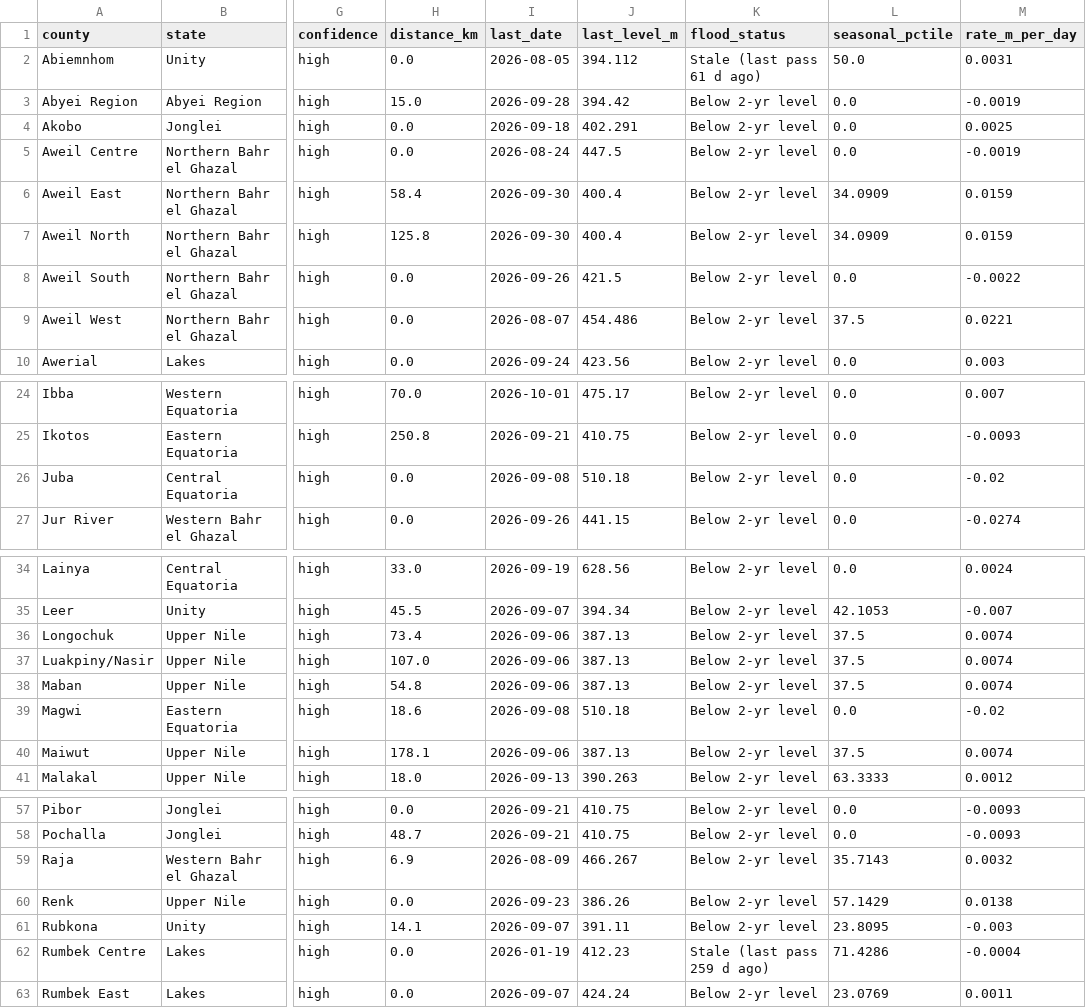
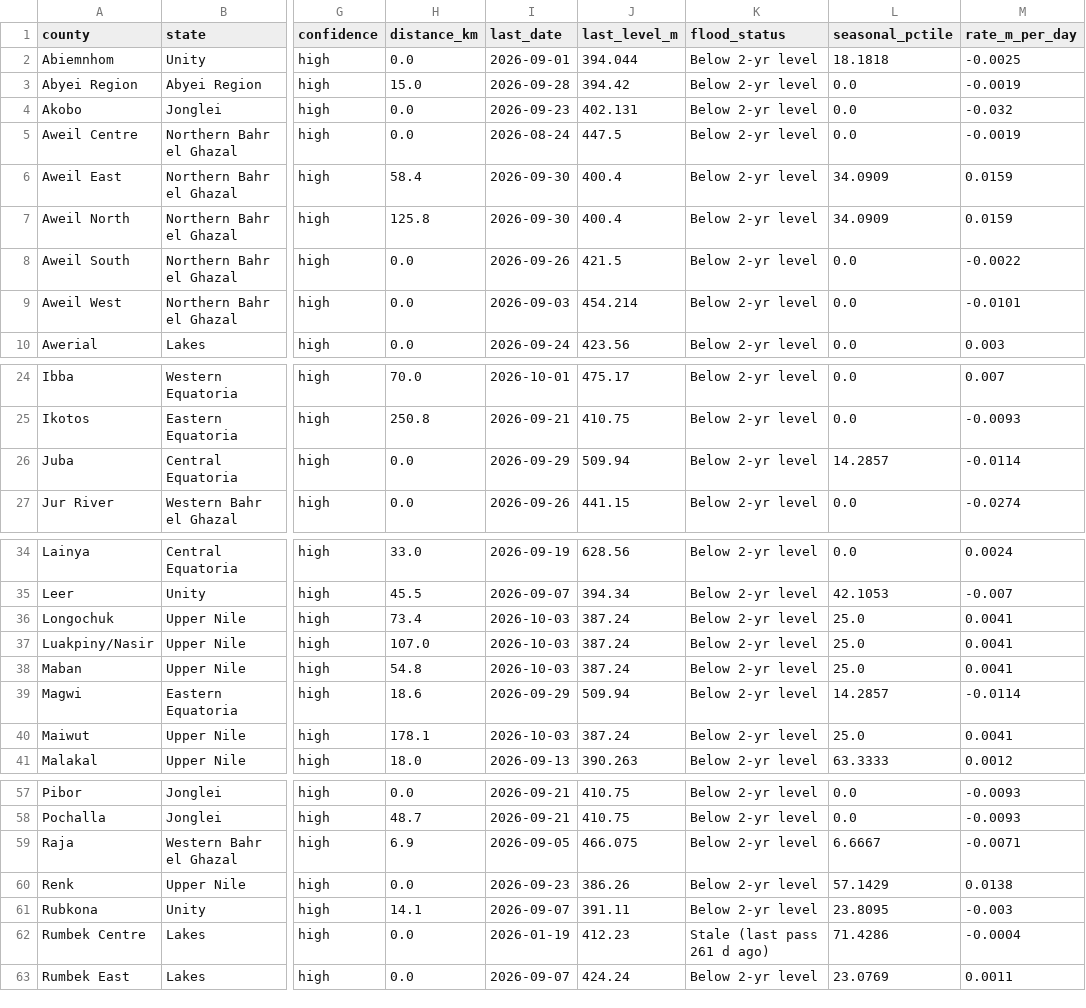
Before and after one commit to Penuelabi/altimetry-nightly, a CSV file: county_station_link.csv, drawn as a sheet; only a part is shown, gaps mark what is left out; the diff covers the shown part only; the diff names each change by its address in the sheet, - before the commit and + after, or states it on an @@ line.

```diff
--- a/county_station_link.csv
+++ b/county_station_link.csv
-I2 (last_date): 2026-08-05
+I2 (last_date): 2026-09-01
-J2 (last_level_m): 394.112
+J2 (last_level_m): 394.044
-K2 (flood_status): Stale (last pass 61 d ago)
+K2 (flood_status): Below 2-yr level
-L2 (seasonal_pctile): 50.0
+L2 (seasonal_pctile): 18.1818
-M2 (rate_m_per_day): 0.0031
+M2 (rate_m_per_day): -0.0025
-I4 (last_date): 2026-09-18
+I4 (last_date): 2026-09-23
-J4 (last_level_m): 402.291
+J4 (last_level_m): 402.131
-M4 (rate_m_per_day): 0.0025
+M4 (rate_m_per_day): -0.032
-I9 (last_date): 2026-08-07
+I9 (last_date): 2026-09-03
-J9 (last_level_m): 454.486
+J9 (last_level_m): 454.214
-L9 (seasonal_pctile): 37.5
+L9 (seasonal_pctile): 0.0
-M9 (rate_m_per_day): 0.0221
+M9 (rate_m_per_day): -0.0101
-I26 (last_date): 2026-09-08
+I26 (last_date): 2026-09-29
-J26 (last_level_m): 510.18
+J26 (last_level_m): 509.94
-L26 (seasonal_pctile): 0.0
+L26 (seasonal_pctile): 14.2857
-M26 (rate_m_per_day): -0.02
+M26 (rate_m_per_day): -0.0114
-I36:I38 (last_date): 2026-09-06
+I36:I38 (last_date): 2026-10-03
-J36:J38 (last_level_m): 387.13
+J36:J38 (last_level_m): 387.24
-L36:L38 (seasonal_pctile): 37.5
+L36:L38 (seasonal_pctile): 25.0
-M36:M38 (rate_m_per_day): 0.0074
+M36:M38 (rate_m_per_day): 0.0041
-I39 (last_date): 2026-09-08
+I39 (last_date): 2026-09-29
-J39 (last_level_m): 510.18
+J39 (last_level_m): 509.94
-L39 (seasonal_pctile): 0.0
+L39 (seasonal_pctile): 14.2857
-M39 (rate_m_per_day): -0.02
+M39 (rate_m_per_day): -0.0114
-I40 (last_date): 2026-09-06
+I40 (last_date): 2026-10-03
-J40 (last_level_m): 387.13
+J40 (last_level_m): 387.24
-L40 (seasonal_pctile): 37.5
+L40 (seasonal_pctile): 25.0
-M40 (rate_m_per_day): 0.0074
+M40 (rate_m_per_day): 0.0041
-I59 (last_date): 2026-08-09
+I59 (last_date): 2026-09-05
-J59 (last_level_m): 466.267
+J59 (last_level_m): 466.075
-L59 (seasonal_pctile): 35.7143
+L59 (seasonal_pctile): 6.6667
-M59 (rate_m_per_day): 0.0032
+M59 (rate_m_per_day): -0.0071
-K62 (flood_status): Stale (last pass 259 d ago)
+K62 (flood_status): Stale (last pass 261 d ago)
```
Also changed, not shown: 6 edited cells elsewhere in this file, 1 other file.
